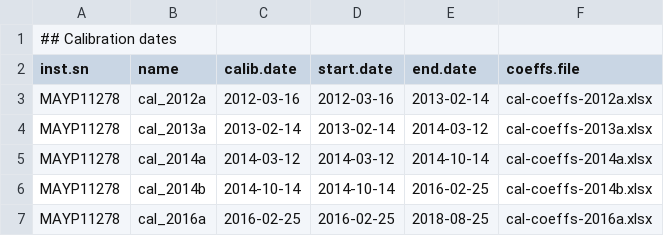
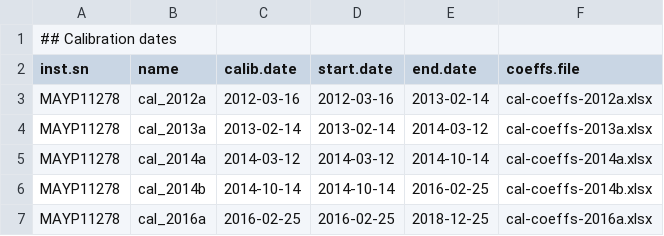
Before and after one commit to aphalo/ooacquire, a CSV file: data-raw/calibrations-MAYP11278/calibration-dates.csv, drawn as a sheet.

```diff
--- a/data-raw/calibrations-MAYP11278/calibration-dates.csv
+++ b/data-raw/calibrations-MAYP11278/calibration-dates.csv
@@ -6,2 +6,2 @@ MAYP11278, cal_2014a, 2014-03-12, 2014-03-12, 2014-10-14, cal-coeffs-2014a.xlsx
 MAYP11278, cal_2014b, 2014-10-14, 2014-10-14, 2016-02-25, cal-coeffs-2014b.xlsx
-MAYP11278, cal_2016a, 2016-02-25, 2016-02-25, 2018-08-25, cal-coeffs-2016a.xlsx
+MAYP11278, cal_2016a, 2016-02-25, 2016-02-25, 2018-12-25, cal-coeffs-2016a.xlsx
```
Also changed, not shown: 16 other files.
